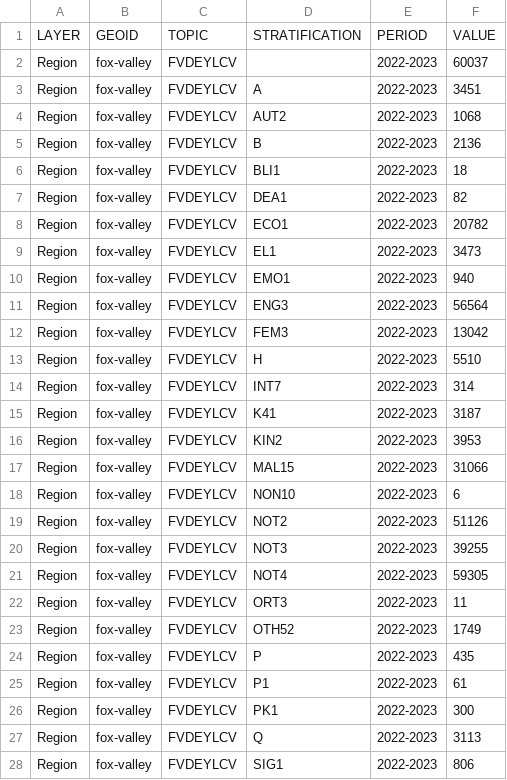
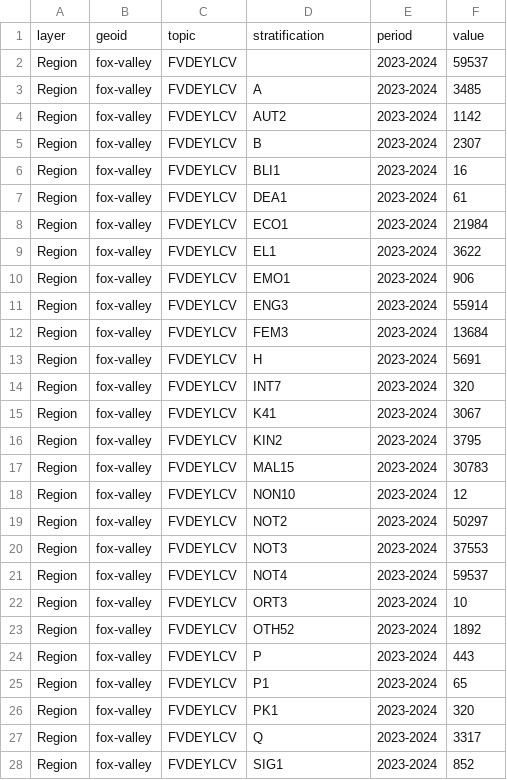
Before and after one commit to shaazanaam/__wes_dataProcessor__, a CSV file: transformed_tri-county_data.csv, drawn as a sheet; only a part is shown; the diff covers the shown part only.

```diff
--- a/transformed_tri-county_data.csv
+++ b/transformed_tri-county_data.csv
@@ -1,28 +1,28 @@
-LAYER,GEOID,TOPIC,STRATIFICATION,PERIOD,VALUE
-Region,fox-valley,FVDEYLCV,,2022-2023,60037
-Region,fox-valley,FVDEYLCV,A,2022-2023,3451
-Region,fox-valley,FVDEYLCV,AUT2,2022-2023,1068
-Region,fox-valley,FVDEYLCV,B,2022-2023,2136
-Region,fox-valley,FVDEYLCV,BLI1,2022-2023,18
-Region,fox-valley,FVDEYLCV,DEA1,2022-2023,82
-Region,fox-valley,FVDEYLCV,ECO1,2022-2023,20782
-Region,fox-valley,FVDEYLCV,EL1,2022-2023,3473
-Region,fox-valley,FVDEYLCV,EMO1,2022-2023,940
-Region,fox-valley,FVDEYLCV,ENG3,2022-2023,56564
-Region,fox-valley,FVDEYLCV,FEM3,2022-2023,13042
-Region,fox-valley,FVDEYLCV,H,2022-2023,5510
-Region,fox-valley,FVDEYLCV,INT7,2022-2023,314
-Region,fox-valley,FVDEYLCV,K41,2022-2023,3187
-Region,fox-valley,FVDEYLCV,KIN2,2022-2023,3953
-Region,fox-valley,FVDEYLCV,MAL15,2022-2023,31066
-Region,fox-valley,FVDEYLCV,NON10,2022-2023,6
-Region,fox-valley,FVDEYLCV,NOT2,2022-2023,51126
-Region,fox-valley,FVDEYLCV,NOT3,2022-2023,39255
-Region,fox-valley,FVDEYLCV,NOT4,2022-2023,59305
-Region,fox-valley,FVDEYLCV,ORT3,2022-2023,11
-Region,fox-valley,FVDEYLCV,OTH52,2022-2023,1749
-Region,fox-valley,FVDEYLCV,P,2022-2023,435
-Region,fox-valley,FVDEYLCV,P1,2022-2023,61
-Region,fox-valley,FVDEYLCV,PK1,2022-2023,300
-Region,fox-valley,FVDEYLCV,Q,2022-2023,3113
-Region,fox-valley,FVDEYLCV,SIG1,2022-2023,806
+layer,geoid,topic,stratification,period,value
+Region,fox-valley,FVDEYLCV,,2023-2024,59537
+Region,fox-valley,FVDEYLCV,A,2023-2024,3485
+Region,fox-valley,FVDEYLCV,AUT2,2023-2024,1142
+Region,fox-valley,FVDEYLCV,B,2023-2024,2307
+Region,fox-valley,FVDEYLCV,BLI1,2023-2024,16
+Region,fox-valley,FVDEYLCV,DEA1,2023-2024,61
+Region,fox-valley,FVDEYLCV,ECO1,2023-2024,21984
+Region,fox-valley,FVDEYLCV,EL1,2023-2024,3622
+Region,fox-valley,FVDEYLCV,EMO1,2023-2024,906
+Region,fox-valley,FVDEYLCV,ENG3,2023-2024,55914
+Region,fox-valley,FVDEYLCV,FEM3,2023-2024,13684
+Region,fox-valley,FVDEYLCV,H,2023-2024,5691
+Region,fox-valley,FVDEYLCV,INT7,2023-2024,320
+Region,fox-valley,FVDEYLCV,K41,2023-2024,3067
+Region,fox-valley,FVDEYLCV,KIN2,2023-2024,3795
+Region,fox-valley,FVDEYLCV,MAL15,2023-2024,30783
+Region,fox-valley,FVDEYLCV,NON10,2023-2024,12
+Region,fox-valley,FVDEYLCV,NOT2,2023-2024,50297
+Region,fox-valley,FVDEYLCV,NOT3,2023-2024,37553
+Region,fox-valley,FVDEYLCV,NOT4,2023-2024,59537
+Region,fox-valley,FVDEYLCV,ORT3,2023-2024,10
+Region,fox-valley,FVDEYLCV,OTH52,2023-2024,1892
+Region,fox-valley,FVDEYLCV,P,2023-2024,443
+Region,fox-valley,FVDEYLCV,P1,2023-2024,65
+Region,fox-valley,FVDEYLCV,PK1,2023-2024,320
+Region,fox-valley,FVDEYLCV,Q,2023-2024,3317
+Region,fox-valley,FVDEYLCV,SIG1,2023-2024,852
```
Also changed, not shown: 3 added rows and 34 edited cells elsewhere in this file, transformed_county-layer_data.csv, uploads/PP8 Stratifications.csv, 17 other files.
